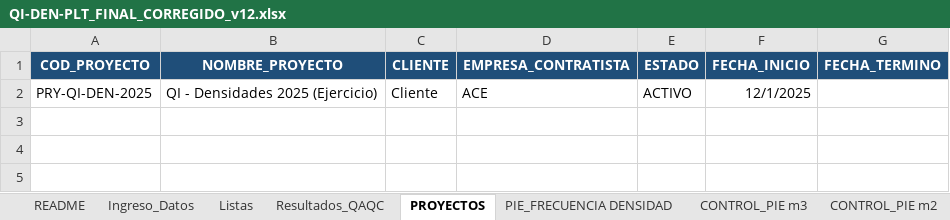
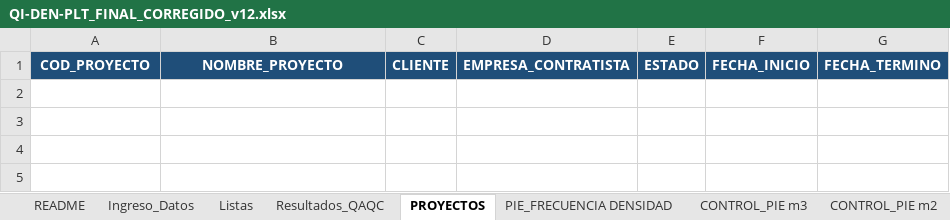
Before and after one commit to NoPosYo1/AAaa, an Excel workbook: QI-DEN-PLT_FINAL_CORREGIDO_v12.xlsx, sheet PROYECTOS, drawn as a sheet; only a part is shown; values as stored, in another font and other column widths than the file's, no borders; table styles not drawn; the diff names each change by its address in the sheet, - before the commit and + after, or states it on an @@ line.

```diff
--- a/QI-DEN-PLT_FINAL_CORREGIDO_v12.xlsx (sheet PROYECTOS)
+++ b/QI-DEN-PLT_FINAL_CORREGIDO_v12.xlsx (sheet PROYECTOS)
-row 2: PRY-QI-DEN-2025 | QI - Densidades 2025 (Ejercicio) | Cliente | ACE | ACTIVO | 12/1/2025
+row 2: (empty)
```
Also changed, not shown: sheet Ingreso_Datos, sheet CONTROL_PIE m2, sheet CONTROL_PIE m3, sheet Listas, sheet Resultados_QAQC, sheet PIE_FRECUENCIA DENSIDAD, qintegrity_biblioteca.xlsx, qintegrity_control_pie_m2.xlsx, 7 other files.
